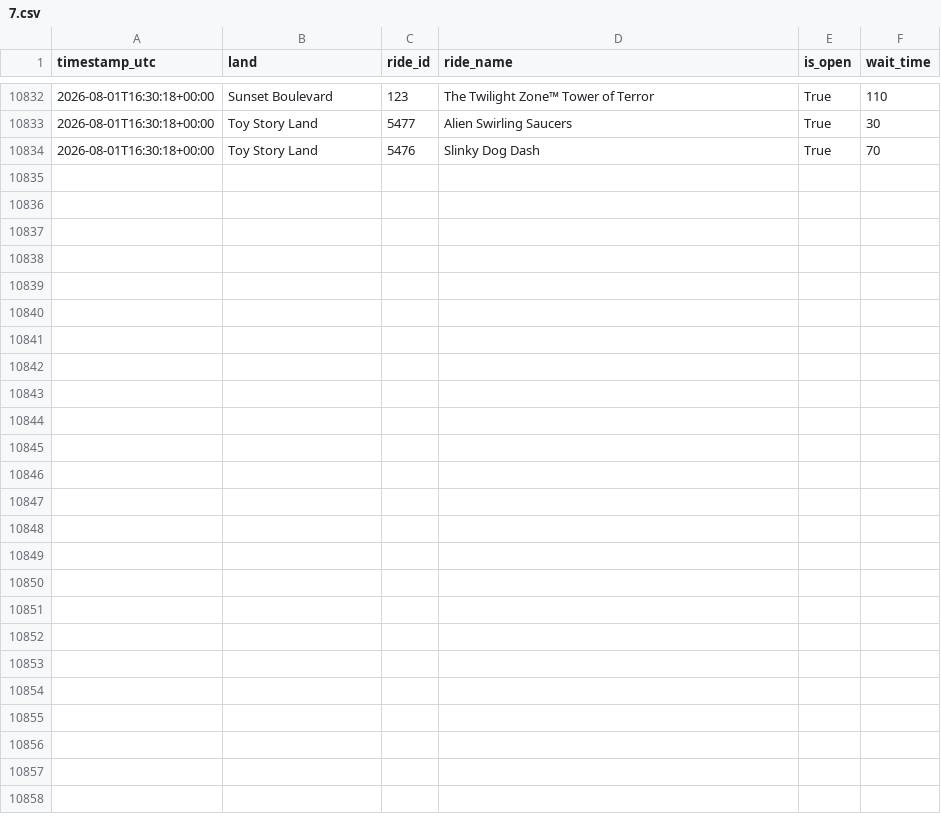
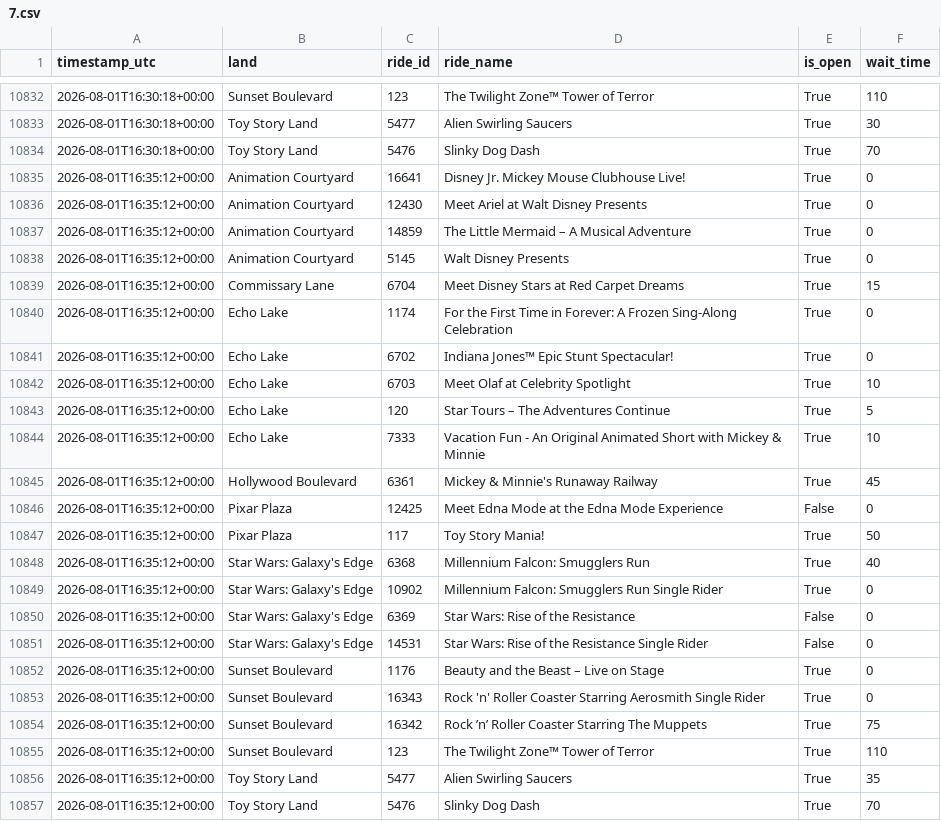
Before and after one commit to GustavoLuza/rideradar-queue-data, a CSV file: data/7.csv, drawn as a sheet; only a part is shown, gaps mark what is left out; the diff names each change by its address in the sheet, - before the commit and + after, or states it on an @@ line.

```diff
--- a/data/7.csv
+++ b/data/7.csv
+row 10835: 2026-08-01T16:35:12+00:00 | Animation Courtyard | 16641 | Disney Jr. Mickey Mouse Clubhouse Live! | True | 0
+row 10836: 2026-08-01T16:35:12+00:00 | Animation Courtyard | 12430 | Meet Ariel at Walt Disney Presents | True | 0
+row 10837: 2026-08-01T16:35:12+00:00 | Animation Courtyard | 14859 | The Little Mermaid – A Musical Adventure | True | 0
+row 10838: 2026-08-01T16:35:12+00:00 | Animation Courtyard | 5145 | Walt Disney Presents | True | 0
+row 10839: 2026-08-01T16:35:12+00:00 | Commissary Lane | 6704 | Meet Disney Stars at Red Carpet Dreams | True | 15
+row 10840: 2026-08-01T16:35:12+00:00 | Echo Lake | 1174 | For the First Time in Forever: A Frozen Sing-Along Celebration | True | 0
+row 10841: 2026-08-01T16:35:12+00:00 | Echo Lake | 6702 | Indiana Jones™ Epic Stunt Spectacular! | True | 0
+row 10842: 2026-08-01T16:35:12+00:00 | Echo Lake | 6703 | Meet Olaf at Celebrity Spotlight | True | 10
+row 10843: 2026-08-01T16:35:12+00:00 | Echo Lake | 120 | Star Tours – The Adventures Continue | True | 5
+row 10844: 2026-08-01T16:35:12+00:00 | Echo Lake | 7333 | Vacation Fun - An Original Animated Short with Mickey & Minnie | True | 10
+row 10845: 2026-08-01T16:35:12+00:00 | Hollywood Boulevard | 6361 | Mickey & Minnie's Runaway Railway | True | 45
+row 10846: 2026-08-01T16:35:12+00:00 | Pixar Plaza | 12425 | Meet Edna Mode at the Edna Mode Experience | False | 0
+row 10847: 2026-08-01T16:35:12+00:00 | Pixar Plaza | 117 | Toy Story Mania! | True | 50
+row 10848: 2026-08-01T16:35:12+00:00 | Star Wars: Galaxy's Edge | 6368 | Millennium Falcon: Smugglers Run | True | 40
+row 10849: 2026-08-01T16:35:12+00:00 | Star Wars: Galaxy's Edge | 10902 | Millennium Falcon: Smugglers Run Single Rider | True | 0
+row 10850: 2026-08-01T16:35:12+00:00 | Star Wars: Galaxy's Edge | 6369 | Star Wars: Rise of the Resistance | False | 0
+row 10851: 2026-08-01T16:35:12+00:00 | Star Wars: Galaxy's Edge | 14531 | Star Wars: Rise of the Resistance Single Rider | False | 0
+row 10852: 2026-08-01T16:35:12+00:00 | Sunset Boulevard | 1176 | Beauty and the Beast – Live on Stage | True | 0
+row 10853: 2026-08-01T16:35:12+00:00 | Sunset Boulevard | 16343 | Rock 'n' Roller Coaster Starring Aerosmith Single Rider | True | 0
+row 10854: 2026-08-01T16:35:12+00:00 | Sunset Boulevard | 16342 | Rock ’n’ Roller Coaster Starring The Muppets | True | 75
+row 10855: 2026-08-01T16:35:12+00:00 | Sunset Boulevard | 123 | The Twilight Zone™ Tower of Terror | True | 110
+row 10856: 2026-08-01T16:35:12+00:00 | Toy Story Land | 5477 | Alien Swirling Saucers | True | 35
+row 10857: 2026-08-01T16:35:12+00:00 | Toy Story Land | 5476 | Slinky Dog Dash | True | 70
```
Also changed, not shown: data/24.csv, data/334.csv, 6 other files.
